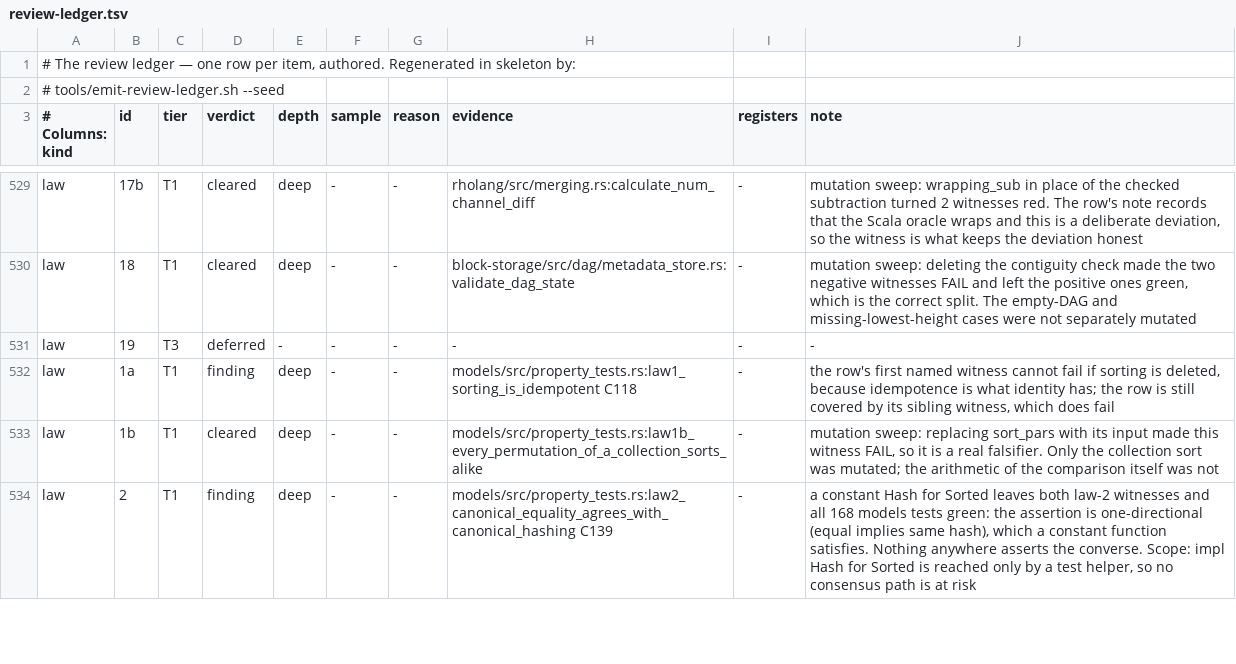
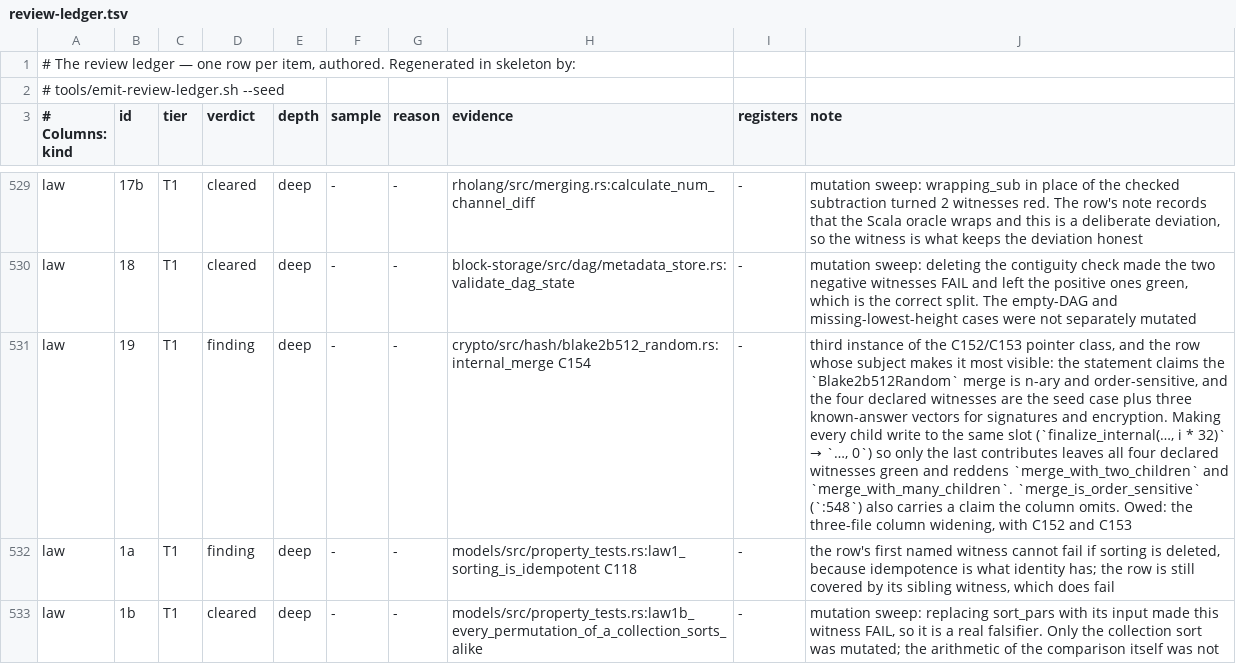
Before and after one commit to aixaria0/rchain-rust, a TSV file: spec/review-ledger.tsv, drawn as a sheet; only a part is shown, gaps mark what is left out; the shorter side is filled out with more unchanged rows; the diff names each change by its address in the sheet, - before the commit and + after, or states it on an @@ line.

```diff
--- a/spec/review-ledger.tsv
+++ b/spec/review-ledger.tsv
-C531 (tier): T3
+C531 (tier): T1
-D531 (verdict): deferred
+D531 (verdict): finding
-E531 (depth): -
+E531 (depth): deep
-H531 (evidence): -
+H531 (evidence): crypto/src/hash/blake2b512_random.rs:internal_merge C154
@@ J531 (note): - → third instance of the C152/C153 pointer class, and the row whose subject makes it most visible: the statement claims the `Blake2b512Random` merge is n-ary and order-sensitive, and the four declared witnesses are the seed case plus three known-answer vectors for signatures and encryption. Making every child write to the same slot (`finalize_internal(…, i * 32)` → `…, 0`) so only the last contributes leaves all four declared witnesses green and reddens `merge_with_two_children` and `merge_with_many_children`. `merge_is_order_sensitive` (`:548`) also carries a claim the column omits. Owed: the three-file column widening, with C152 and C153 @@
```
Also changed, not shown: 2 other files.
